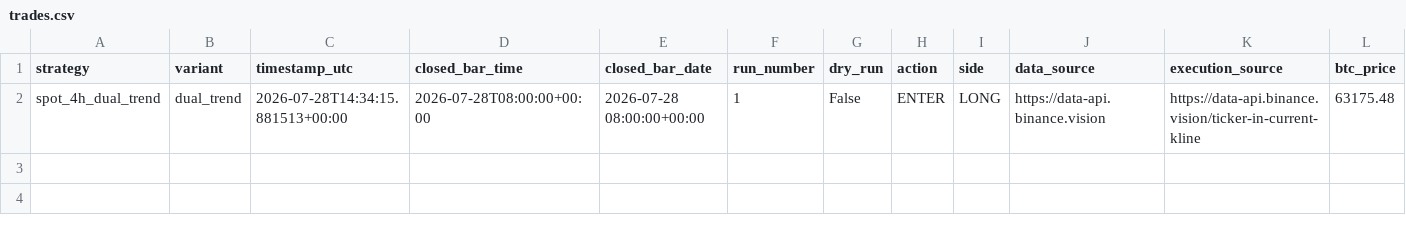
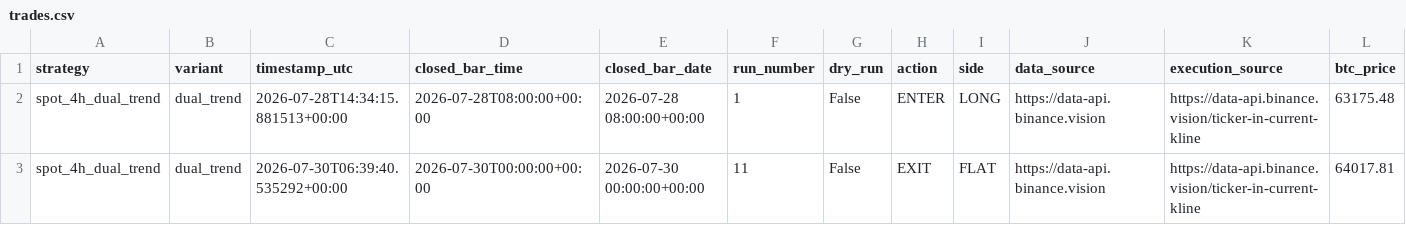
Before and after one commit to Abhishek97529/btc-trend-bot, a CSV file: strategies/spot_4h_dual_trend/runtime/trades.csv, drawn as a sheet; only a part is shown; rows hold the shown columns only; the diff names each change by its address in the sheet, - before the commit and + after, or states it on an @@ line.

```diff
--- a/strategies/spot_4h_dual_trend/runtime/trades.csv
+++ b/strategies/spot_4h_dual_trend/runtime/trades.csv
+row 3: spot_4h_dual_trend | dual_trend | 2026-07-30T06:39:40.535292+00:00 | 2026-07-30T00:00:00+00:00 | 2026-07-30 00:00:00+00:00 | 11 | False | EXIT | FLAT | https://data-api.binance.vision | https://data-api.binance.vision/ticker-in-current-kline | 64017.81
```
Also changed, not shown: 2 other files.
